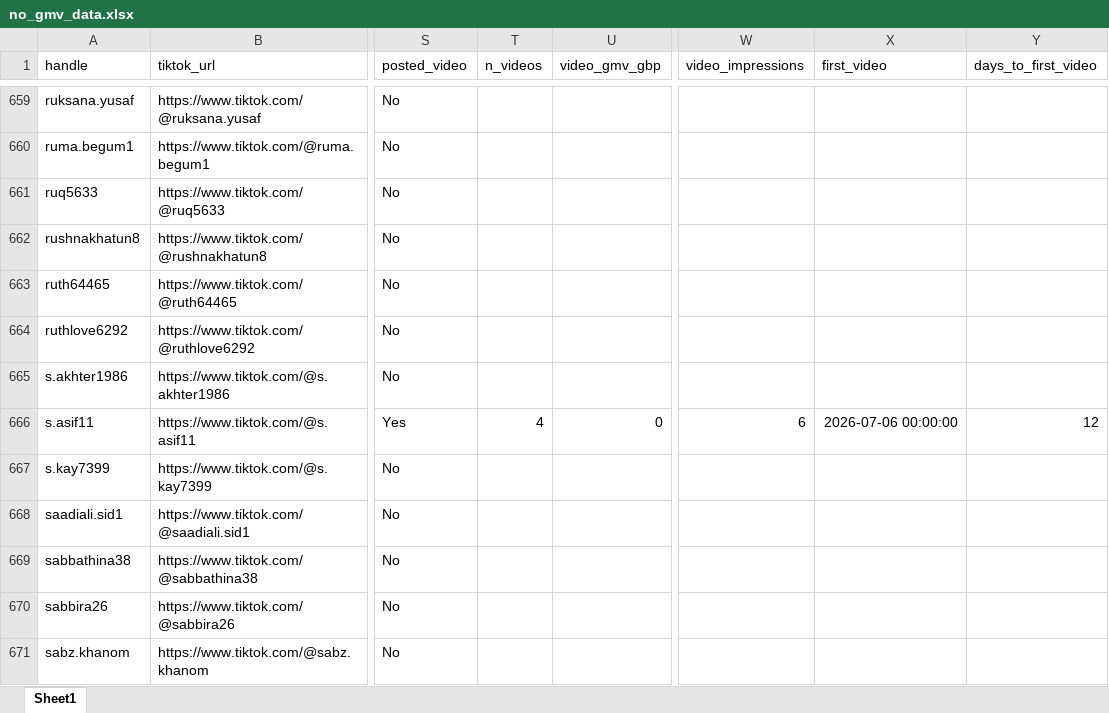
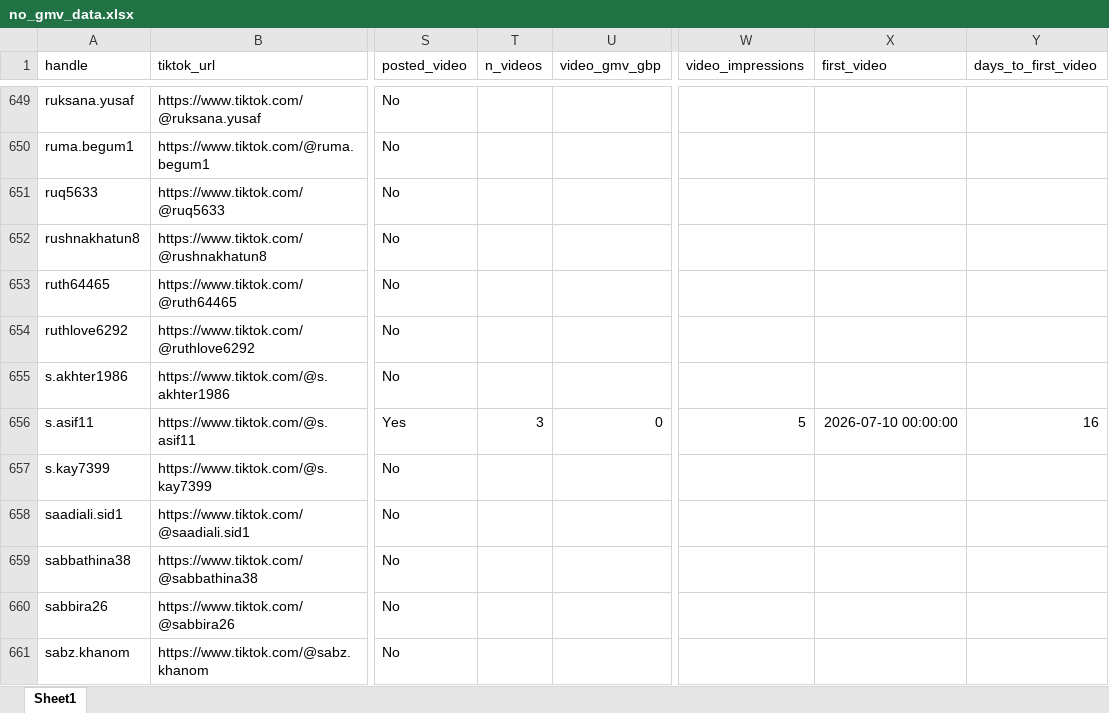
Before and after one commit to aviralgarg-commits/vahdam-sampling-dashboard, an Excel workbook: no_gmv_data.xlsx, sheet Sheet1, drawn as a sheet; only a part is shown, gaps mark what is left out; values as stored, in another font and other column widths than the file's, no borders; addresses are those after the commit; the diff covers the shown part only; the diff names each change by its address in the sheet, - before the commit and + after, or states it on an @@ line.

```diff
--- a/no_gmv_data.xlsx (sheet Sheet1)
+++ b/no_gmv_data.xlsx (sheet Sheet1)
-T656 (n_videos): 4
+T656 (n_videos): 3
-W656 (video_impressions): 6
+W656 (video_impressions): 5
-X656 (first_video): 2026-07-06 00:00:00
+X656 (first_video): 2026-07-10 00:00:00
-Y656 (days_to_first_video): 12
+Y656 (days_to_first_video): 16
```
Also changed, not shown: 13 removed rows and 1 edited cell elsewhere in this sheet, chase_list.xlsx, creator_monthly_video_gmv.xlsx, 12 other files.
